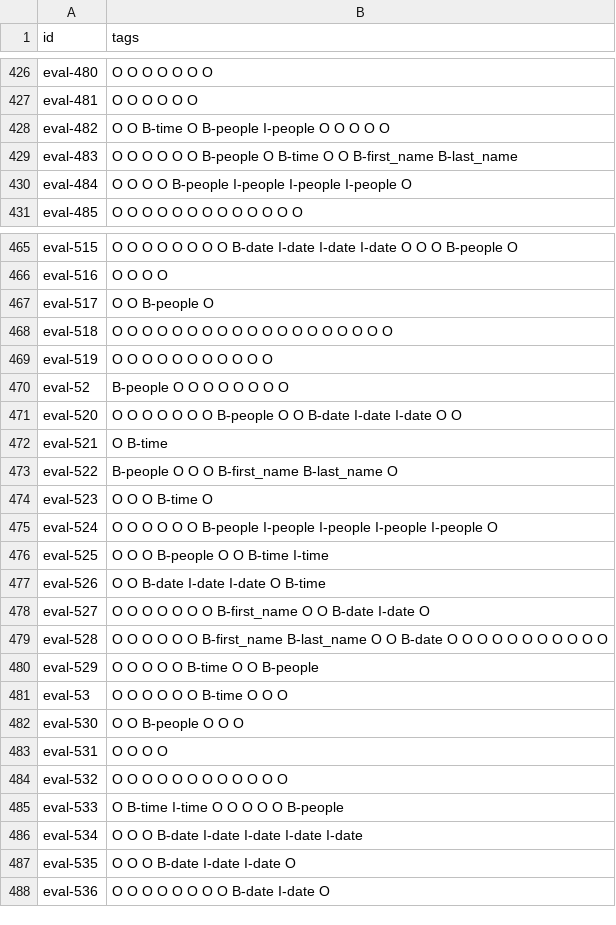
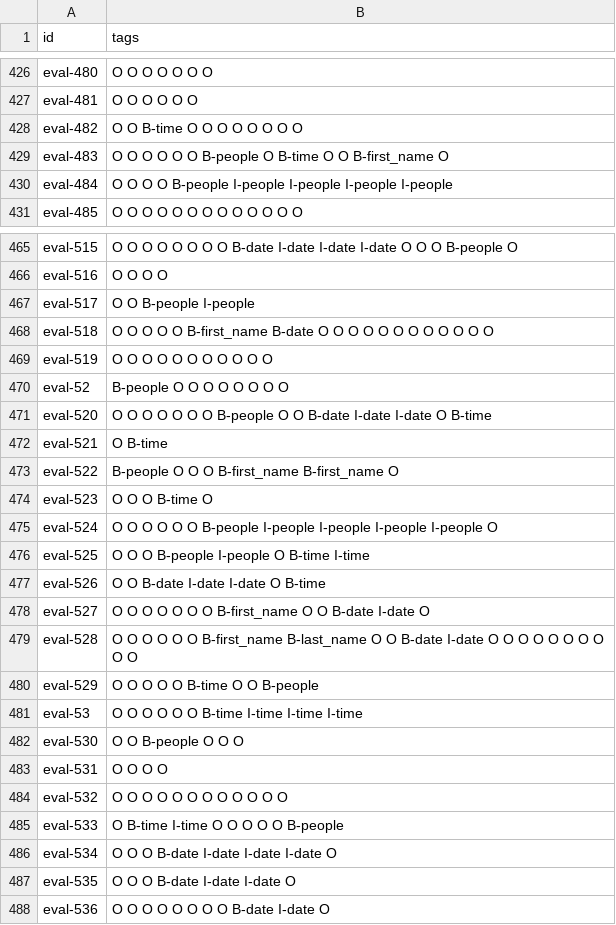
Before and after one commit to joe0123/ADL2021, a CSV file: HW1/result_slot2.csv (was HW1/result_slot6.csv), drawn as a sheet; only a part is shown, gaps mark what is left out; the diff covers the shown part only.

```diff
--- a/HW1/result_slot6.csv
+++ b/HW1/result_slot2.csv
@@ -427,5 +427,5 @@ eval-480,O O O O O O O
 eval-481,O O O O O O
-eval-482,O O B-time O B-people I-people O O O O O
-eval-483,O O O O O O B-people O B-time O O B-first_name B-last_name
-eval-484,O O O O B-people I-people I-people I-people O
+eval-482,O O B-time O O O O O O O O
+eval-483,O O O O O O B-people O B-time O O B-first_name O
+eval-484,O O O O B-people I-people I-people I-people I-people
 eval-485,O O O O O O O O O O O O O
@@ -466,17 +466,17 @@ eval-515,O O O O O O O O B-date I-date I-date I-date O O O B-people O
 eval-516,O O O O
-eval-517,O O B-people O
-eval-518,O O O O O O O O O O O O O O O O O O O
+eval-517,O O B-people I-people
+eval-518,O O O O O B-first_name B-date O O O O O O O O O O O O
 eval-519,O O O O O O O O O O O
 eval-52,B-people O O O O O O O O
-eval-520,O O O O O O O B-people O O B-date I-date I-date O O
+eval-520,O O O O O O O B-people O O B-date I-date I-date O B-time
 eval-521,O B-time
-eval-522,B-people O O O B-first_name B-last_name O
+eval-522,B-people O O O B-first_name B-first_name O
 eval-523,O O O B-time O
 eval-524,O O O O O O B-people I-people I-people I-people I-people O
-eval-525,O O O B-people O O B-time I-time
+eval-525,O O O B-people I-people O B-time I-time
 eval-526,O O B-date I-date I-date O B-time
 eval-527,O O O O O O O B-first_name O O B-date I-date O
-eval-528,O O O O O O B-first_name B-last_name O O B-date O O O O O O O O O O O
+eval-528,O O O O O O B-first_name B-last_name O O B-date I-date O O O O O O O O O O
 eval-529,O O O O O B-time O O B-people
-eval-53,O O O O O O B-time O O O
+eval-53,O O O O O O B-time I-time I-time I-time
 eval-530,O O B-people O O O
@@ -485,3 +485,3 @@ eval-532,O O O O O O O O O O O O
 eval-533,O B-time I-time O O O O O B-people
-eval-534,O O O B-date I-date I-date I-date I-date
+eval-534,O O O B-date I-date I-date I-date O
 eval-535,O O O B-date I-date I-date O
```
Also changed, not shown: 134 edited cells elsewhere in this file, 5 other files.
